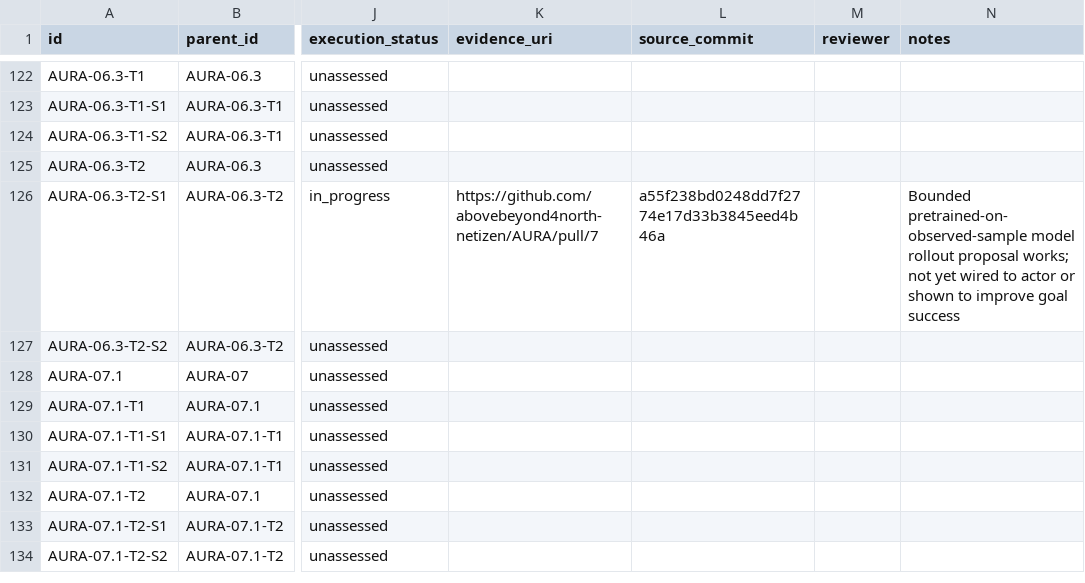
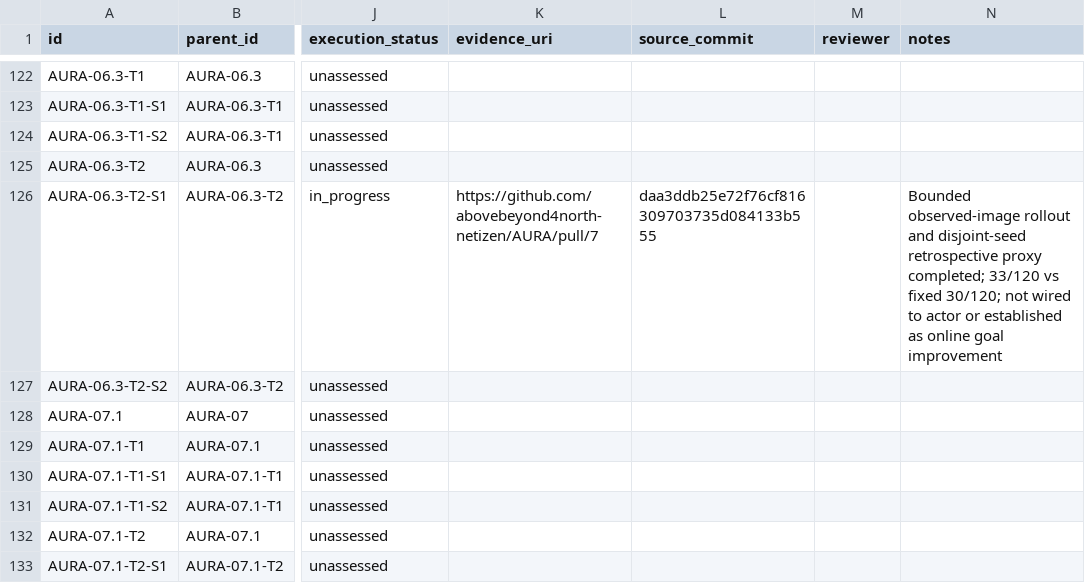
Before and after one commit to abovebeyond4north-netizen/AURA, a CSV file: docs/planning/31_section_task_tracker.csv, drawn as a sheet; only a part is shown, gaps mark what is left out; the shorter side is filled out with more unchanged rows; the diff names each change by its address in the sheet, - before the commit and + after, or states it on an @@ line.

Commit message:
Record v137 retrospective planning proxy and negative comparison under partial P0 leaf

```diff
--- a/docs/planning/31_section_task_tracker.csv
+++ b/docs/planning/31_section_task_tracker.csv
-L126 (source_commit): a55f238bd0248dd7f2774e17d33b3845eed4b46a
+L126 (source_commit): daa3ddb25e72f76cf816309703735d084133b555
-N126 (notes): Bounded pretrained-on-observed-sample model rollout proposal works; not yet wired to actor or shown to improve goal success
+N126 (notes): Bounded observed-image rollout and disjoint-seed retrospective proxy completed; 33/120 vs fixed 30/120; not wired to actor or established as online goal improvement
```
